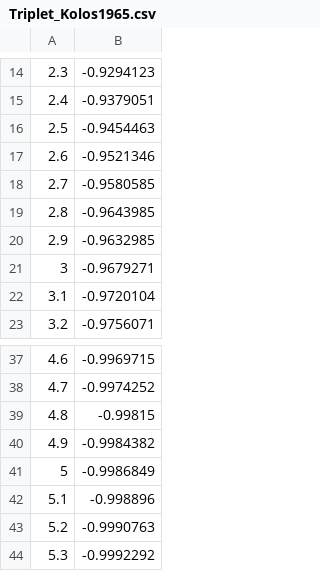
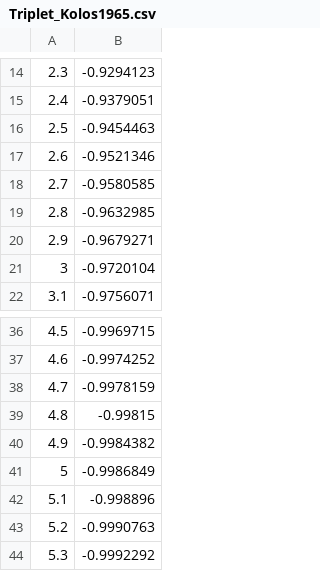
Before and after one commit to UTA-NURES/AtomicHScattering, a CSV file: src/AtomicH/InputData/Triplet_Kolos1965.csv, drawn as a sheet; only a part is shown, gaps mark what is left out; removed rows and columns are numbered as before the commit, all else as after; the diff names each change by its address in the sheet, - before the commit and + after, or states it on an @@ line.

```diff
--- a/src/AtomicH/InputData/Triplet_Kolos1965.csv
+++ b/src/AtomicH/InputData/Triplet_Kolos1965.csv
-row 19: 2.8 | -0.9643985
@@ column A renumbered between rows 19 and 37 @@
+row 38: 4.7 | -0.9978159
```
Also changed, not shown: 5 other files.
